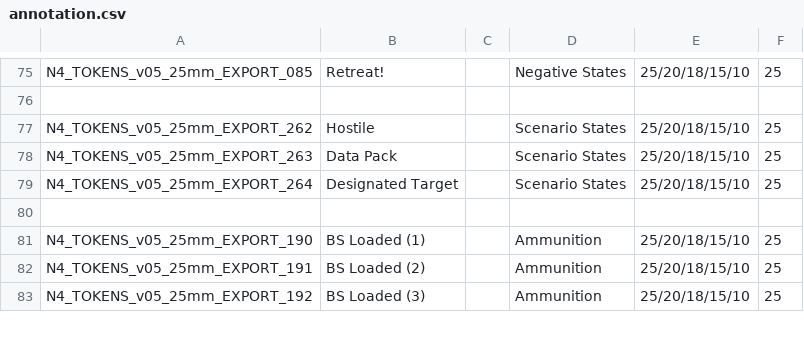
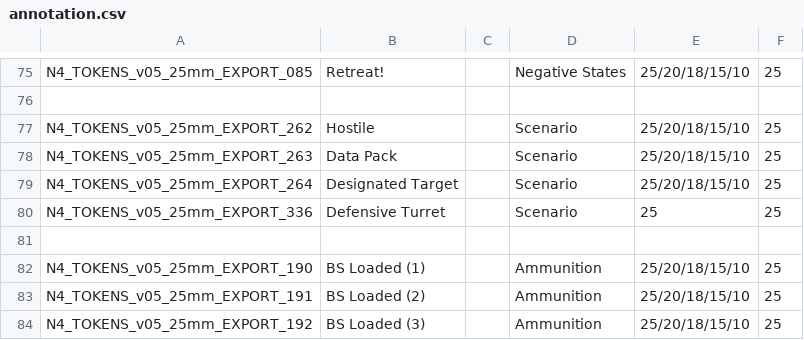
Before and after one commit to toadchild/infinity-marker-sheet, a CSV file: annotation.csv, drawn as a sheet; only a part is shown, gaps mark what is left out.

Commit message:
Defensive turret

```diff
--- a/annotation.csv
+++ b/annotation.csv
@@ -76,5 +76,6 @@ N4_TOKENS_v05_25mm_EXPORT_085,Retreat!,,Negative States,25/20/18/15/10,25,
 
-N4_TOKENS_v05_25mm_EXPORT_262,Hostile,,Scenario States,25/20/18/15/10,25,
-N4_TOKENS_v05_25mm_EXPORT_263,Data Pack,,Scenario States,25/20/18/15/10,25,
-N4_TOKENS_v05_25mm_EXPORT_264,Designated Target,,Scenario States,25/20/18/15/10,25,
+N4_TOKENS_v05_25mm_EXPORT_262,Hostile,,Scenario,25/20/18/15/10,25,
+N4_TOKENS_v05_25mm_EXPORT_263,Data Pack,,Scenario,25/20/18/15/10,25,
+N4_TOKENS_v05_25mm_EXPORT_264,Designated Target,,Scenario,25/20/18/15/10,25,
+N4_TOKENS_v05_25mm_EXPORT_336,Defensive Turret,,Scenario,25,25,
 
```
Also changed, not shown: 1 other file.
